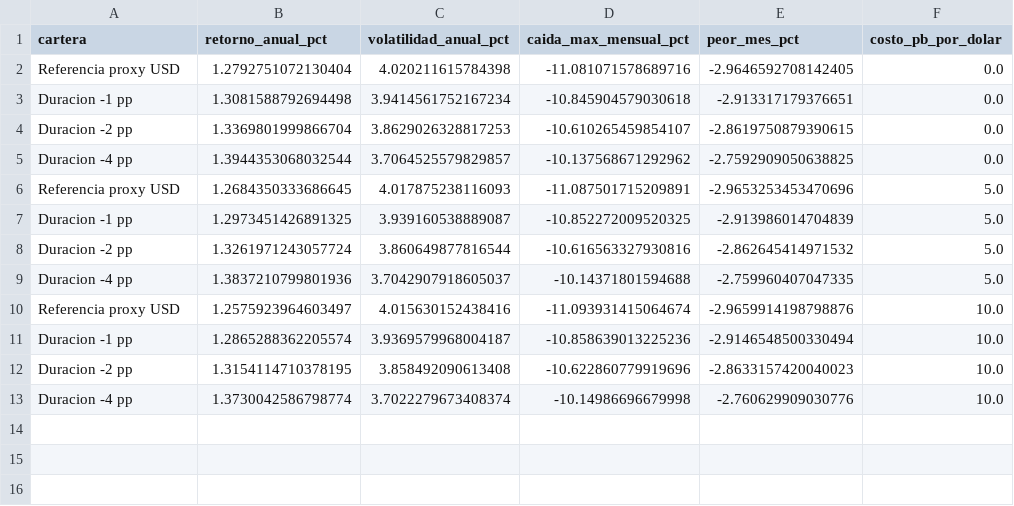
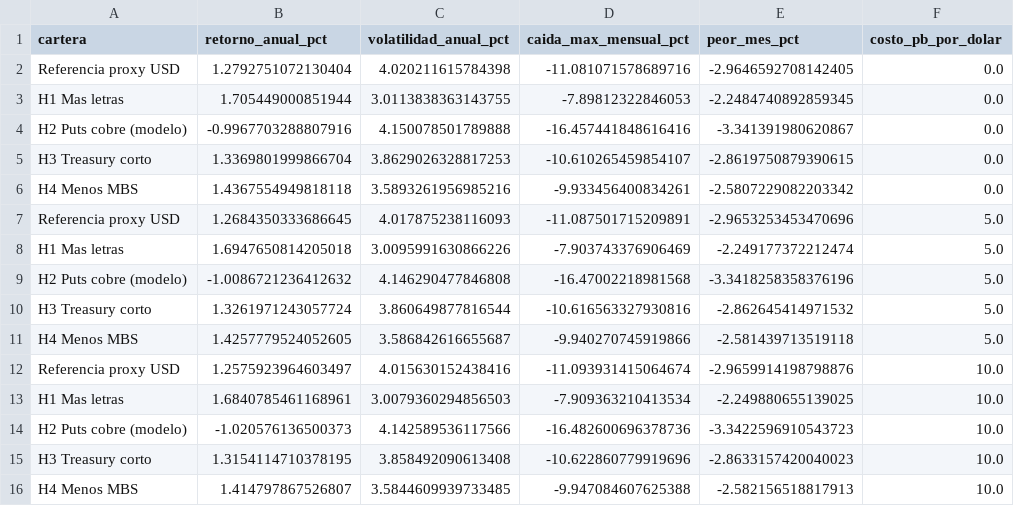
Before and after one commit to eldiegoveliz/presentacionasset, a CSV file: results/sensibilidad_costos.csv, drawn as a sheet.

```diff
--- a/results/sensibilidad_costos.csv
+++ b/results/sensibilidad_costos.csv
@@ -2,12 +2,15 @@ cartera,retorno_anual_pct,volatilidad_anual_pct,caida_max_mensual_pct,peor_mes_p
 Referencia proxy USD,1.2792751072130404,4.020211615784398,-11.081071578689716,-2.9646592708142405,0.0
-Duracion -1 pp,1.3081588792694498,3.9414561752167234,-10.845904579030618,-2.913317179376651,0.0
-Duracion -2 pp,1.3369801999866704,3.8629026328817253,-10.610265459854107,-2.8619750879390615,0.0
-Duracion -4 pp,1.3944353068032544,3.7064525579829857,-10.137568671292962,-2.7592909050638825,0.0
+H1 Mas letras,1.705449000851944,3.0113838363143755,-7.89812322846053,-2.2484740892859345,0.0
+H2 Puts cobre (modelo),-0.9967703288807916,4.150078501789888,-16.457441848616416,-3.341391980620867,0.0
+H3 Treasury corto,1.3369801999866704,3.8629026328817253,-10.610265459854107,-2.8619750879390615,0.0
+H4 Menos MBS,1.4367554949818118,3.5893261956985216,-9.933456400834261,-2.5807229082203342,0.0
 Referencia proxy USD,1.2684350333686645,4.017875238116093,-11.087501715209891,-2.9653253453470696,5.0
-Duracion -1 pp,1.2973451426891325,3.939160538889087,-10.852272009520325,-2.913986014704839,5.0
-Duracion -2 pp,1.3261971243057724,3.860649877816544,-10.616563327930816,-2.862645414971532,5.0
-Duracion -4 pp,1.3837210799801936,3.7042907918605037,-10.14371801594688,-2.759960407047335,5.0
+H1 Mas letras,1.6947650814205018,3.0095991630866226,-7.903743376906469,-2.249177372212474,5.0
+H2 Puts cobre (modelo),-1.0086721236412632,4.146290477846808,-16.47002218981568,-3.3418258358376196,5.0
+H3 Treasury corto,1.3261971243057724,3.860649877816544,-10.616563327930816,-2.862645414971532,5.0
+H4 Menos MBS,1.4257779524052605,3.586842616655687,-9.940270745919866,-2.581439713519118,5.0
 Referencia proxy USD,1.2575923964603497,4.015630152438416,-11.093931415064674,-2.9659914198798876,10.0
-Duracion -1 pp,1.2865288362205574,3.9369579968004187,-10.858639013225236,-2.9146548500330494,10.0
-Duracion -2 pp,1.3154114710378195,3.858492090613408,-10.622860779919696,-2.8633157420040023,10.0
-Duracion -4 pp,1.3730042586798774,3.7022279673408374,-10.14986696679998,-2.760629909030776,10.0
+H1 Mas letras,1.6840785461168961,3.0079360294856503,-7.909363210413534,-2.249880655139025,10.0
+H2 Puts cobre (modelo),-1.020576136500373,4.142589536117566,-16.482600696378736,-3.3422596910543723,10.0
+H3 Treasury corto,1.3154114710378195,3.858492090613408,-10.622860779919696,-2.8633157420040023,10.0
+H4 Menos MBS,1.414797867526807,3.5844609939733485,-9.947084607625388,-2.582156518817913,10.0
```
Also changed, not shown: results/correlaciones.csv, results/incertidumbre.csv, 36 other files.
